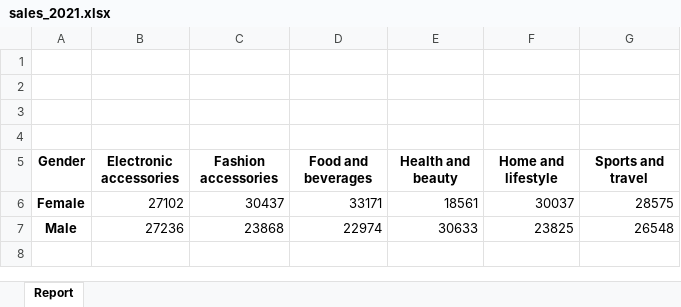
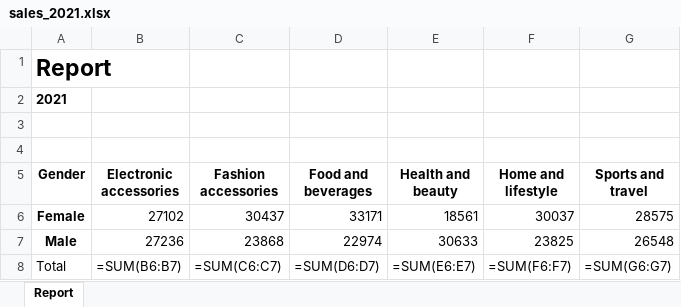
Before and after one commit to lcelanova/Automate-Your-Life-With-Python, an Excel workbook: sales_2021.xlsx, sheet Report, drawn as a sheet; values as stored, in another font and other column widths than the file's, no borders; formulas without a stored value are shown as written; charts and pictures not drawn; the diff names each change by its address in the sheet, - before the commit and + after, or states it on an @@ line.

Commit message:
automated reports

```diff
--- a/sales_2021.xlsx (sheet Report)
+++ b/sales_2021.xlsx (sheet Report)
-A1 (Gender): (empty)
+A1 (Gender): Report
-A2 (Gender): (empty)
+A2 (Gender): 2021
+row 8: Total | =SUM(B6:B7) | =SUM(C6:C7) | =SUM(D6:D7) | =SUM(E6:E7) | =SUM(F6:F7) | =SUM(G6:G7)
```
Also changed, not shown: charts or pictures, 3 other files.
